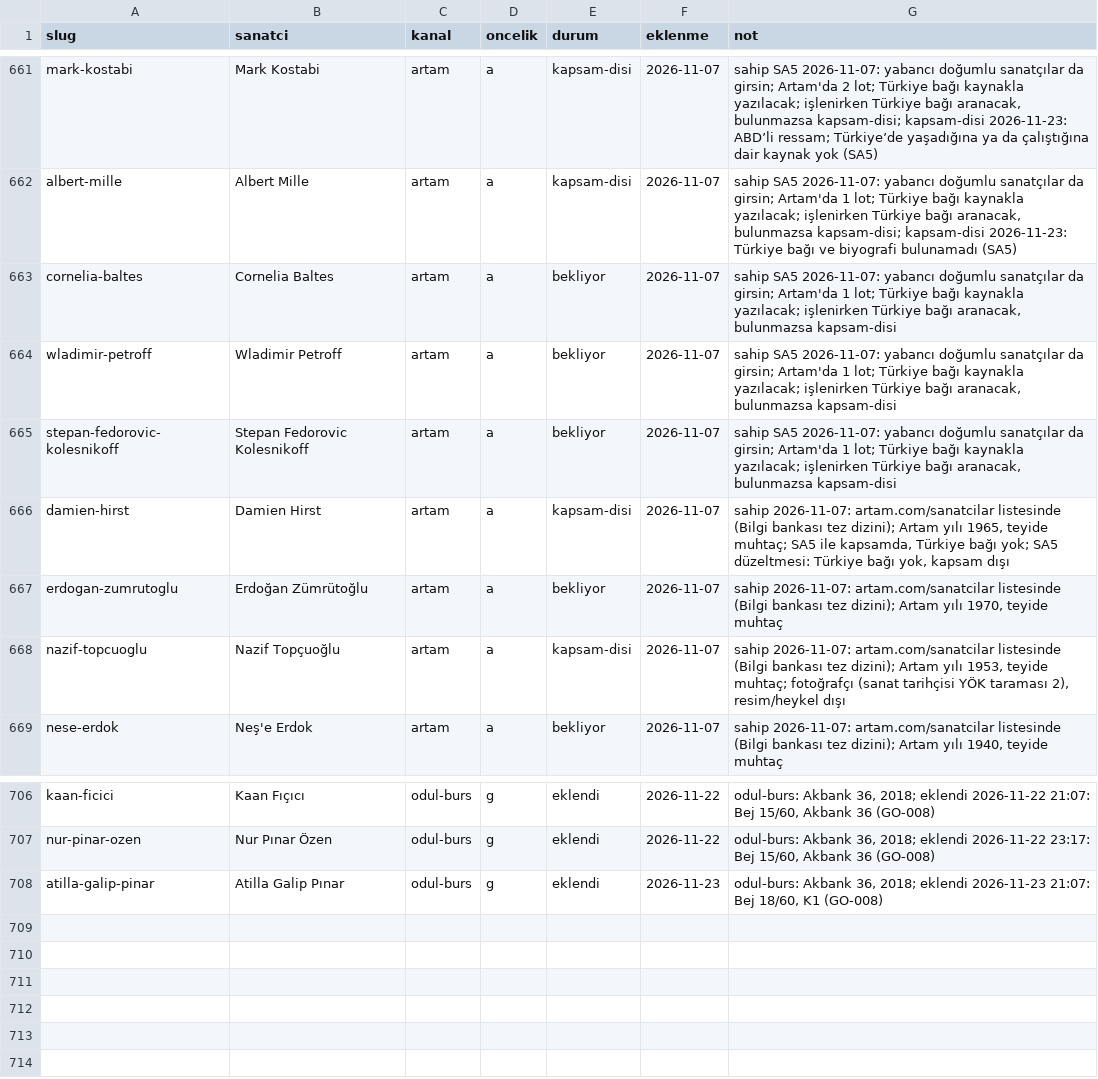
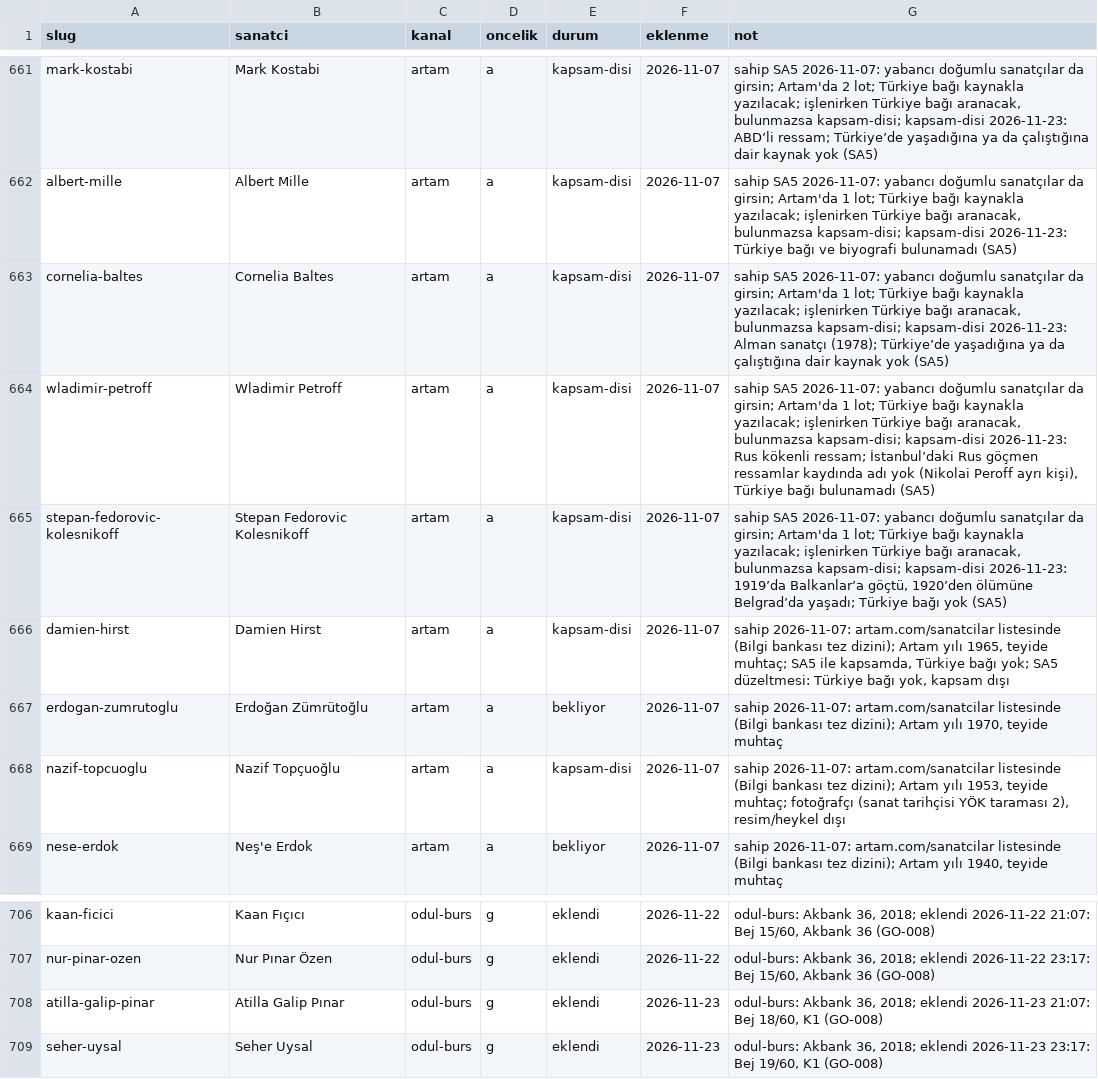
Before and after one commit to occiftci-ux/artvela-site, a CSV file: arastirma/kuyruk.csv, drawn as a sheet; only a part is shown, gaps mark what is left out.

```diff
--- a/arastirma/kuyruk.csv
+++ b/arastirma/kuyruk.csv
@@ -662,5 +662,5 @@ mark-kostabi,Mark Kostabi,artam,a,kapsam-disi,2026-11-07,"sahip SA5 2026-11-07:
 albert-mille,Albert Mille,artam,a,kapsam-disi,2026-11-07,"sahip SA5 2026-11-07: yabancı doğumlu sanatçılar da girsin; Artam'da 1 lot; Türkiye bağı kaynakla yazılacak; işlenirken Türkiye bağı aranacak, bulunmazsa kapsam-disi; kapsam-disi 2026-11-23: Türkiye bağı ve biyografi bulunamadı (SA5)"
-cornelia-baltes,Cornelia Baltes,artam,a,bekliyor,2026-11-07,"sahip SA5 2026-11-07: yabancı doğumlu sanatçılar da girsin; Artam'da 1 lot; Türkiye bağı kaynakla yazılacak; işlenirken Türkiye bağı aranacak, bulunmazsa kapsam-disi"
-wladimir-petroff,Wladimir Petroff,artam,a,bekliyor,2026-11-07,"sahip SA5 2026-11-07: yabancı doğumlu sanatçılar da girsin; Artam'da 1 lot; Türkiye bağı kaynakla yazılacak; işlenirken Türkiye bağı aranacak, bulunmazsa kapsam-disi"
-stepan-fedorovic-kolesnikoff,Stepan Fedorovic Kolesnikoff,artam,a,bekliyor,2026-11-07,"sahip SA5 2026-11-07: yabancı doğumlu sanatçılar da girsin; Artam'da 1 lot; Türkiye bağı kaynakla yazılacak; işlenirken Türkiye bağı aranacak, bulunmazsa kapsam-disi"
+cornelia-baltes,Cornelia Baltes,artam,a,kapsam-disi,2026-11-07,"sahip SA5 2026-11-07: yabancı doğumlu sanatçılar da girsin; Artam'da 1 lot; Türkiye bağı kaynakla yazılacak; işlenirken Türkiye bağı aranacak, bulunmazsa kapsam-disi; kapsam-disi 2026-11-23: Alman sanatçı (1978); Türkiye’de yaşadığına ya da çalıştığına dair kaynak yok (SA5)"
+wladimir-petroff,Wladimir Petroff,artam,a,kapsam-disi,2026-11-07,"sahip SA5 2026-11-07: yabancı doğumlu sanatçılar da girsin; Artam'da 1 lot; Türkiye bağı kaynakla yazılacak; işlenirken Türkiye bağı aranacak, bulunmazsa kapsam-disi; kapsam-disi 2026-11-23: Rus kökenli ressam; İstanbul’daki Rus göçmen ressamlar kaydında adı yok (Nikolai Peroff ayrı kişi), Türkiye bağı bulunamadı (SA5)"
+stepan-fedorovic-kolesnikoff,Stepan Fedorovic Kolesnikoff,artam,a,kapsam-disi,2026-11-07,"sahip SA5 2026-11-07: yabancı doğumlu sanatçılar da girsin; Artam'da 1 lot; Türkiye bağı kaynakla yazılacak; işlenirken Türkiye bağı aranacak, bulunmazsa kapsam-disi; kapsam-disi 2026-11-23: 1919’da Balkanlar’a göçtü, 1920’den ölümüne Belgrad’da yaşadı; Türkiye bağı yok (SA5)"
 damien-hirst,Damien Hirst,artam,a,kapsam-disi,2026-11-07,"sahip 2026-11-07: artam.com/sanatcilar listesinde (Bilgi bankası tez dizini); Artam yılı 1965, teyide muhtaç; SA5 ile kapsamda, Türkiye bağı yok; SA5 düzeltmesi: Türkiye bağı yok, kapsam dışı"
@@ -708 +708,2 @@ nur-pinar-ozen,Nur Pınar Özen,odul-burs,g,eklendi,2026-11-22,"odul-burs: Akban
 atilla-galip-pinar,Atilla Galip Pınar,odul-burs,g,eklendi,2026-11-23,"odul-burs: Akbank 36, 2018; eklendi 2026-11-23 21:07: Bej 18/60, K1 (GO-008)"
+seher-uysal,Seher Uysal,odul-burs,g,eklendi,2026-11-23,"odul-burs: Akbank 36, 2018; eklendi 2026-11-23 23:17: Bej 19/60, K1 (GO-008)"
```
Also changed, not shown: arastirma/artam-sanatcilar.csv, arastirma/sanatcilar.csv, 4 other files.
